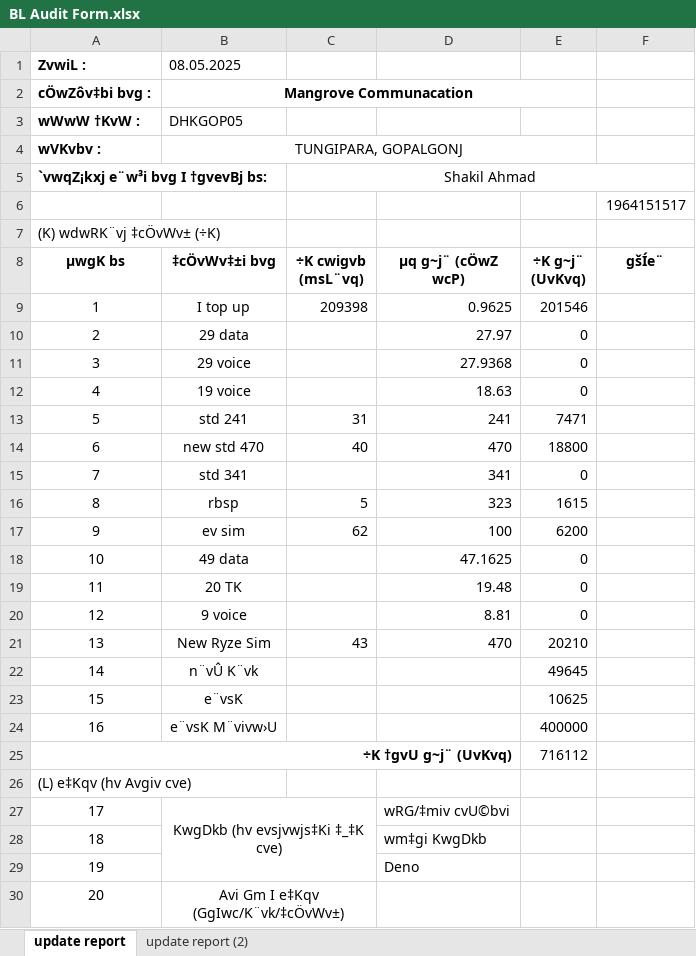
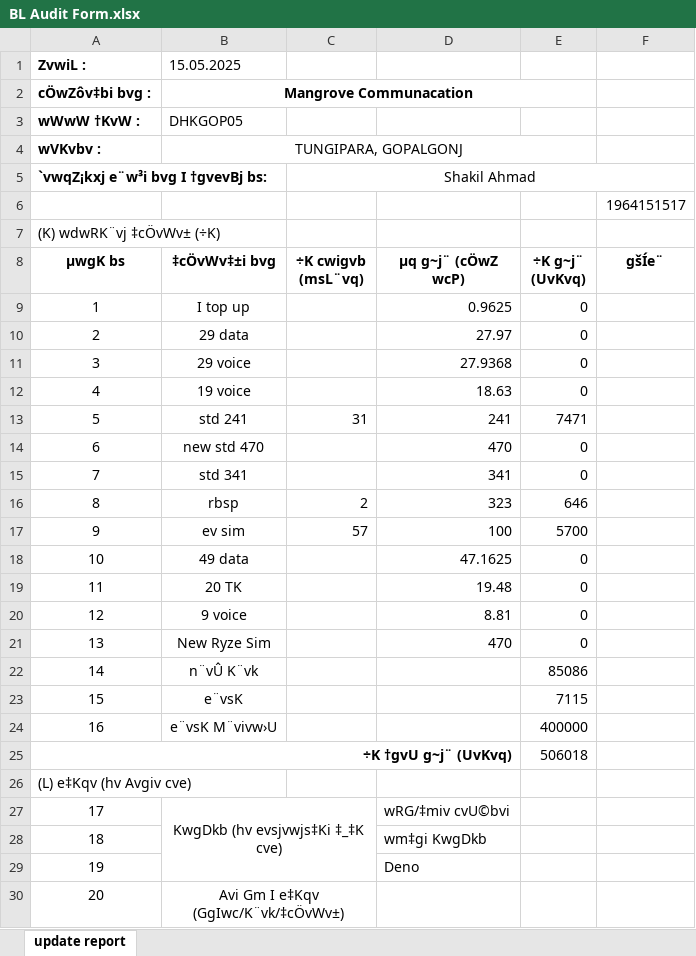
Before and after one commit to shakilahmad777/mangrove, an Excel workbook: Daily_Work/BL Audit Form.xlsx, sheet update report, drawn as a sheet; only a part is shown; values as stored, in another font and other column widths than the file's, no borders; charts and pictures not drawn; the diff covers the shown part only; the diff names each change by its address in the sheet, - before the commit and + after, or states it on an @@ line.

Commit message:
this added by last report 15-05-25

```diff
--- a/Daily_Work/BL Audit Form.xlsx (sheet update report)
+++ b/Daily_Work/BL Audit Form.xlsx (sheet update report)
-sheet tab: update report (2)
-B1 (‡cÖvWv‡±i bvg): 08.05.2025
+B1 (‡cÖvWv‡±i bvg): 15.05.2025
-C9 (÷K cwigvb (msL¨vq)): 209398
+C9 (÷K cwigvb (msL¨vq)): (empty)
-E9 (÷K g~j¨ (UvKvq)): 201546
+E9 (÷K g~j¨ (UvKvq)): 0
-C14 (÷K cwigvb (msL¨vq)): 40
+C14 (÷K cwigvb (msL¨vq)): (empty)
-E14 (÷K g~j¨ (UvKvq)): 18800
+E14 (÷K g~j¨ (UvKvq)): 0
-C16 (÷K cwigvb (msL¨vq)): 5
+C16 (÷K cwigvb (msL¨vq)): 2
-E16 (÷K g~j¨ (UvKvq)): 1615
+E16 (÷K g~j¨ (UvKvq)): 646
-C17 (÷K cwigvb (msL¨vq)): 62
+C17 (÷K cwigvb (msL¨vq)): 57
-E17 (÷K g~j¨ (UvKvq)): 6200
+E17 (÷K g~j¨ (UvKvq)): 5700
-C21 (÷K cwigvb (msL¨vq)): 43
+C21 (÷K cwigvb (msL¨vq)): (empty)
-E21 (÷K g~j¨ (UvKvq)): 20210
+E21 (÷K g~j¨ (UvKvq)): 0
-E22 (÷K g~j¨ (UvKvq)): 49645
+E22 (÷K g~j¨ (UvKvq)): 85086
-E23 (÷K g~j¨ (UvKvq)): 10625
+E23 (÷K g~j¨ (UvKvq)): 7115
-E25 (÷K g~j¨ (UvKvq)): 716112
+E25 (÷K g~j¨ (UvKvq)): 506018
```
Also changed, not shown: 5 edited cells elsewhere in this sheet, charts or pictures, DD-Profit_ROI/Mangrove April-25 Profit and Loss.xlsx, Daily_Work/CASH DENO.xlsx, 2 other files.
